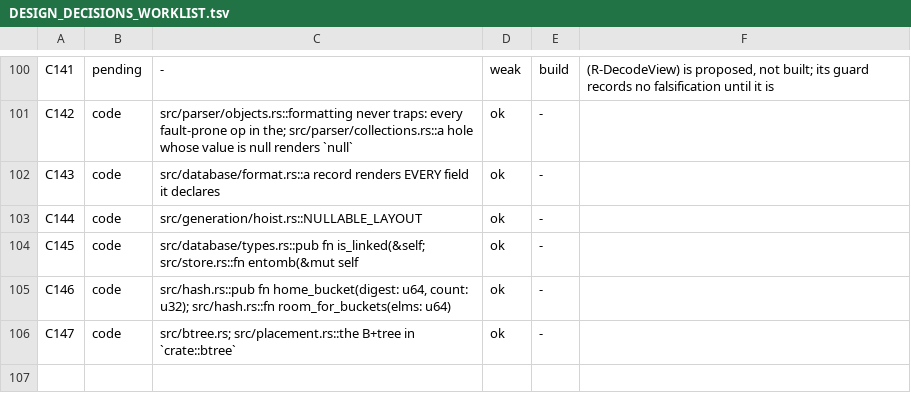
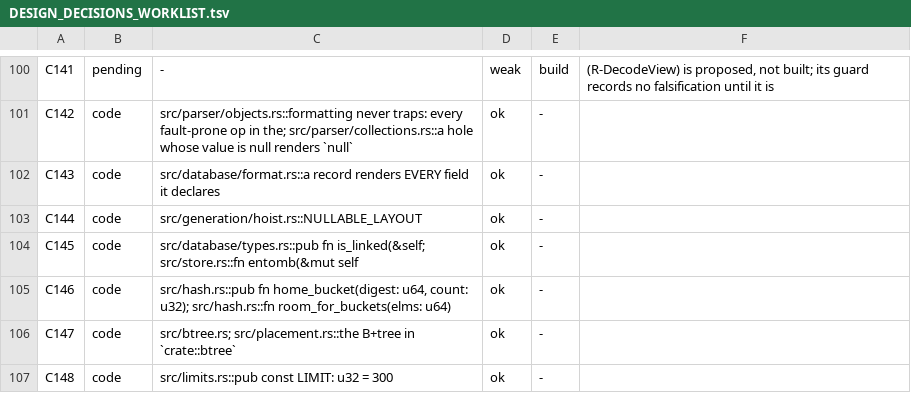
Before and after one commit to loft-lang/loft, a TSV file: doc/claude/DESIGN_DECISIONS_WORKLIST.tsv, drawn as a sheet; only a part is shown, gaps mark what is left out; the diff names each change by its address in the sheet, - before the commit and + after, or states it on an @@ line.

```diff
--- a/doc/claude/DESIGN_DECISIONS_WORKLIST.tsv
+++ b/doc/claude/DESIGN_DECISIONS_WORKLIST.tsv
+row 107: C148 | code | src/limits.rs::pub const LIMIT: u32 = 300 | ok | -
```
Also changed, not shown: 7 other files.
